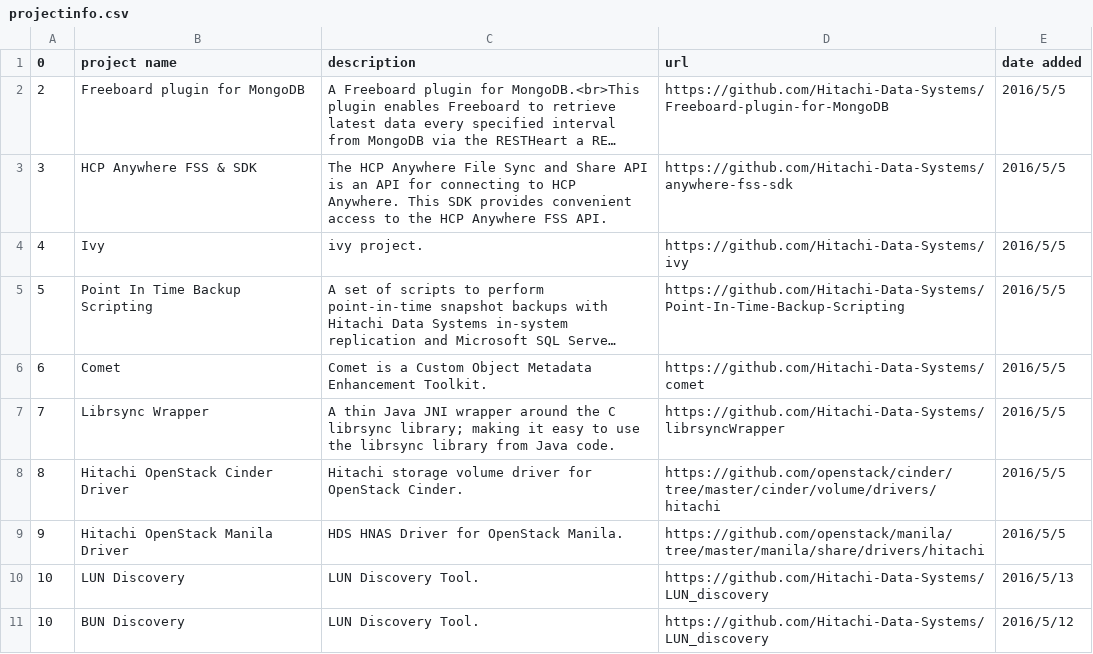
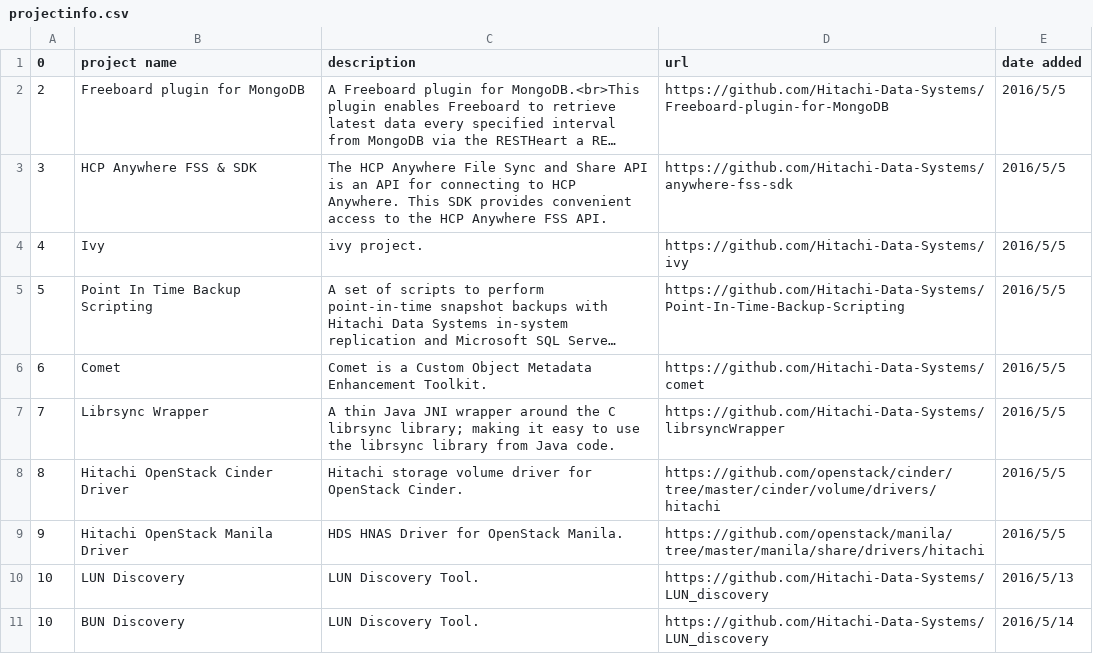
Before and after one commit to Hitachi/hitachi.github.io, a CSV file: projectinfo.csv, drawn as a sheet; long unchanged cells end in ….

Commit message:
Update projectinfo.csv

```diff
--- a/projectinfo.csv
+++ b/projectinfo.csv
@@ -10,2 +10,2 @@
 10, LUN Discovery, LUN Discovery Tool.,https://github.com/Hitachi-Data-Systems/LUN_discovery,2016/5/13
-10, BUN Discovery, LUN Discovery Tool.,https://github.com/Hitachi-Data-Systems/LUN_discovery,2016/5/12
+10, BUN Discovery, LUN Discovery Tool.,https://github.com/Hitachi-Data-Systems/LUN_discovery,2016/5/14
```
